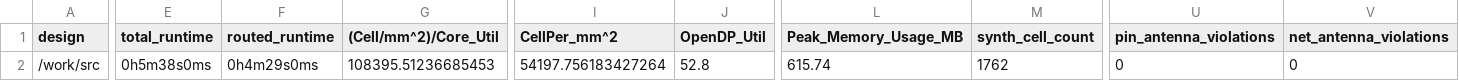
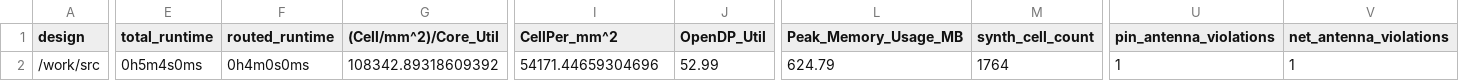
Before and after one commit to TinyTapeout/tinytapeout-04, a CSV file: projects/tt_um_tiny_processor/metrics.csv, drawn as a sheet; only a part is shown, gaps mark what is left out; the diff covers the shown part only; the diff names each change by its address in the sheet, - before the commit and + after, or states it on an @@ line.

Commit message:
feat: update project tt_um_tiny_processor from kosmalex/tiny_processor
Commit: cfc21292eb71f6dd663f1bbff1eb31aad1fcb2d8
Workflow: https://github.com/kosmalex/tiny_processor/actions/runs/6125311778

```diff
--- a/projects/tt_um_tiny_processor/metrics.csv
+++ b/projects/tt_um_tiny_processor/metrics.csv
-E2 (total_runtime): 0h5m38s0ms
+E2 (total_runtime): 0h5m4s0ms
-F2 (routed_runtime): 0h4m29s0ms
+F2 (routed_runtime): 0h4m0s0ms
-G2 ((Cell/mm^2)/Core_Util): 108395.51236685453
+G2 ((Cell/mm^2)/Core_Util): 108342.89318609392
-I2 (CellPer_mm^2): 54197.756183427264
+I2 (CellPer_mm^2): 54171.44659304696
-J2 (OpenDP_Util): 52.8
+J2 (OpenDP_Util): 52.99
-L2 (Peak_Memory_Usage_MB): 615.74
+L2 (Peak_Memory_Usage_MB): 624.79
-M2 (synth_cell_count): 1762
+M2 (synth_cell_count): 1764
-U2 (pin_antenna_violations): 0
+U2 (pin_antenna_violations): 1
-V2 (net_antenna_violations): 0
+V2 (net_antenna_violations): 1
```
Also changed, not shown: 22 edited cells elsewhere in this file, 7 other files.
